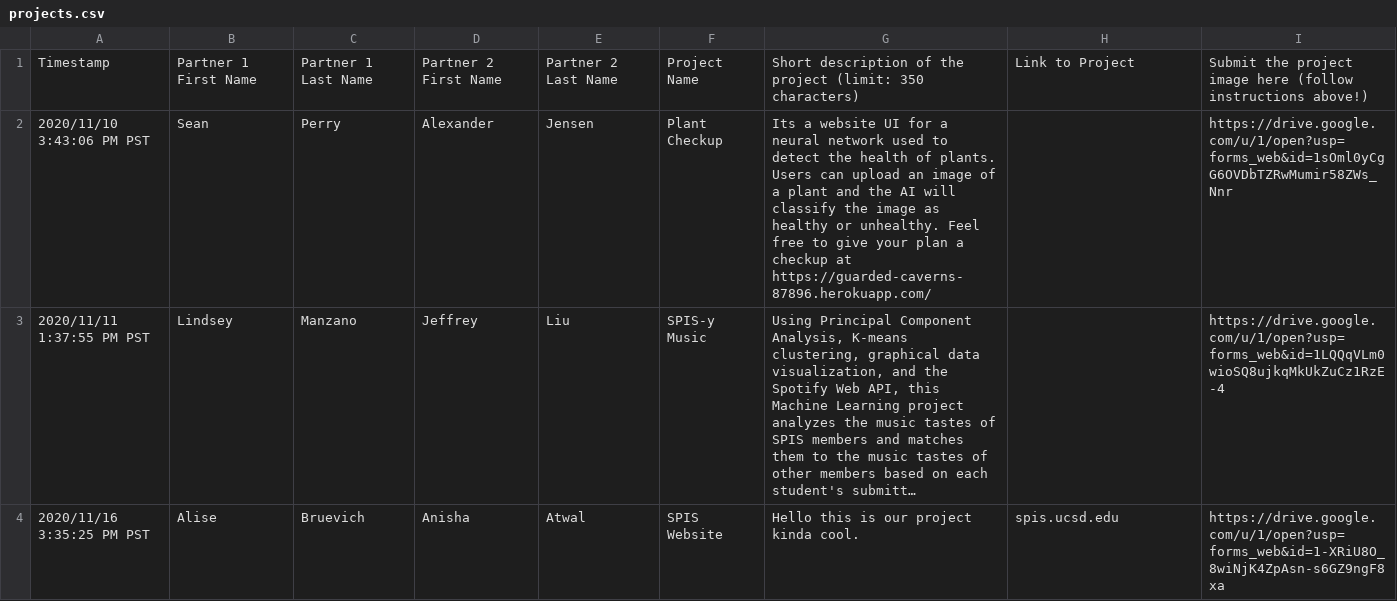
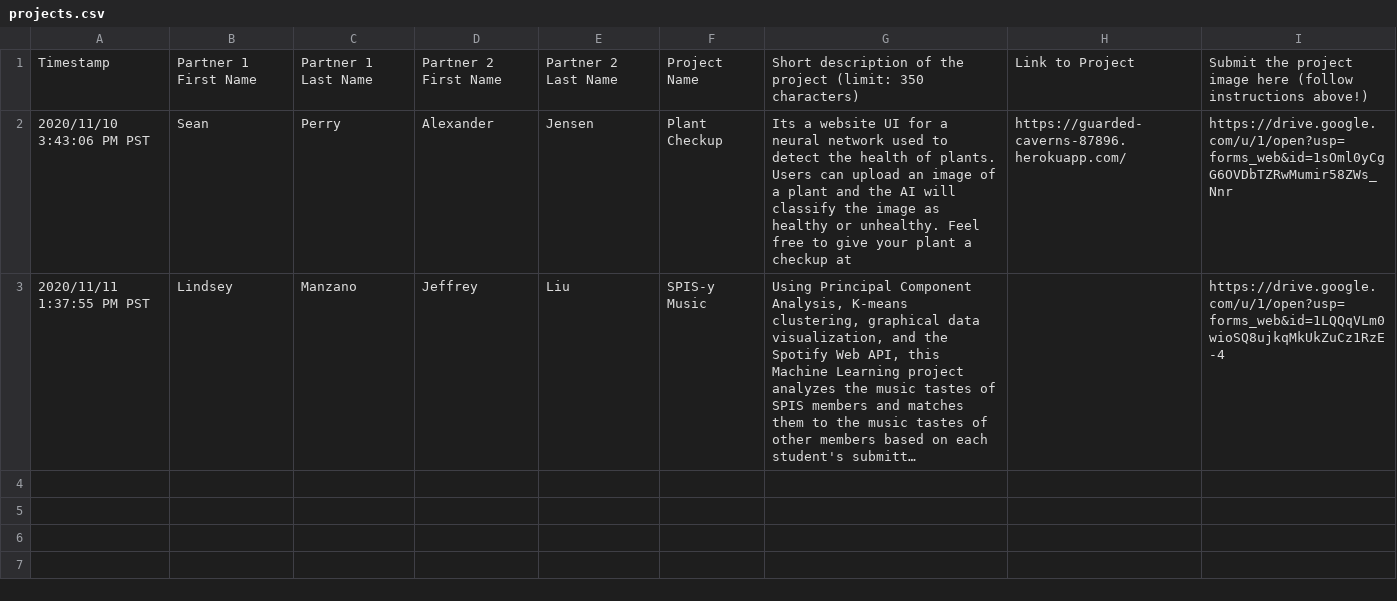
Before and after one commit to ucsd-spis/ucsd-spis, a CSV file: highlights/2020highlights/projects/projects.csv, drawn as a sheet; long unchanged cells end in …; the diff names each change by its address in the sheet, - before the commit and + after, or states it on an @@ line.

```diff
--- a/highlights/2020highlights/projects/projects.csv
+++ b/highlights/2020highlights/projects/projects.csv
-G2: …give your plan a checkup at https://guarded-caverns-87896.herokuapp.com/
+G2: …give your plant a checkup at
-H2: (empty)
+H2: https://guarded-caverns-87896.herokuapp.com/
-row 4: 2020/11/16 3:35:25 PM PST | Alise | Bruevich | Anisha | Atwal | SPIS Website | Hello this is our project kinda cool. | spis.ucsd.edu | https://drive.google.com/u/1/open?usp=forms_web&id=1-XRiU8O_8wiNjK4ZpAsn-s6GZ9ngF8xa
```
Also changed, not shown: highlights/2019highlights/projects/projects.csv, highlights/2020highlights/testimonials/testimonials.csv, 25 other files.
